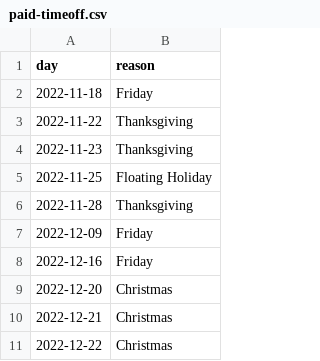
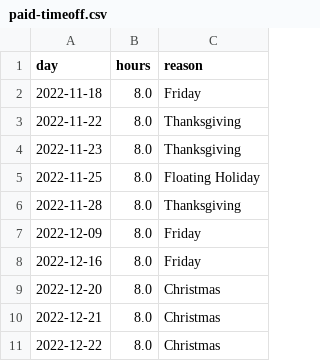
Before and after one commit to jkfields/gitpod-io, a CSV file: PyRetire/paid-timeoff.csv, drawn as a sheet; only a part is shown; the diff names each change by its address in the sheet, - before the commit and + after, or states it on an @@ line.

```diff
--- a/PyRetire/paid-timeoff.csv
+++ b/PyRetire/paid-timeoff.csv
+column B (hours), rows 2-11: all 8.0
```
Also changed, not shown: 1 other file.
